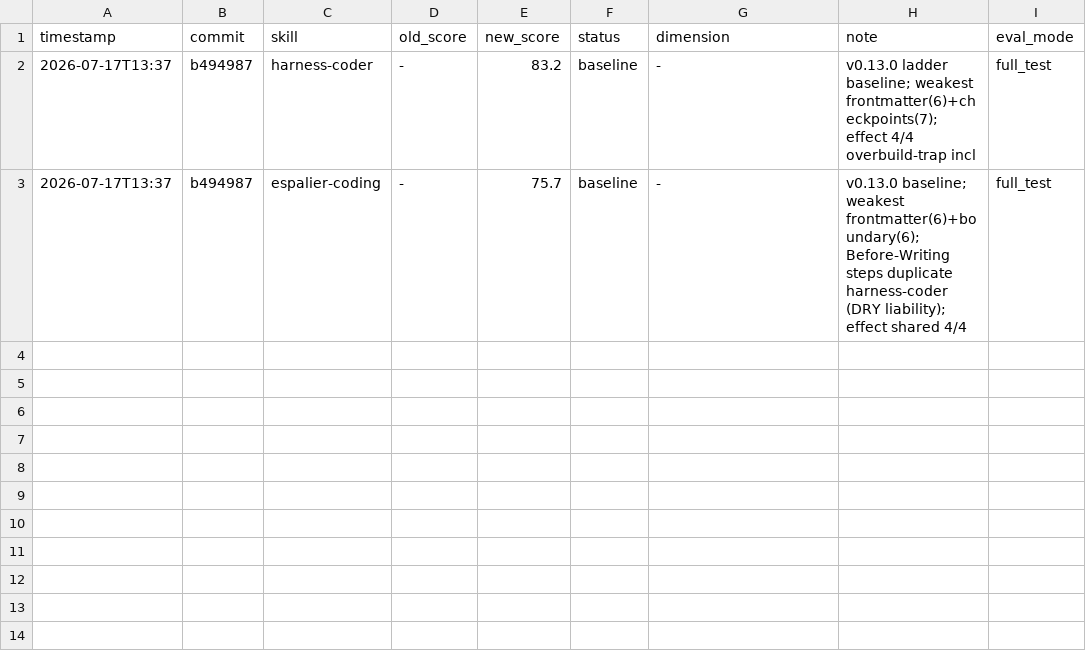
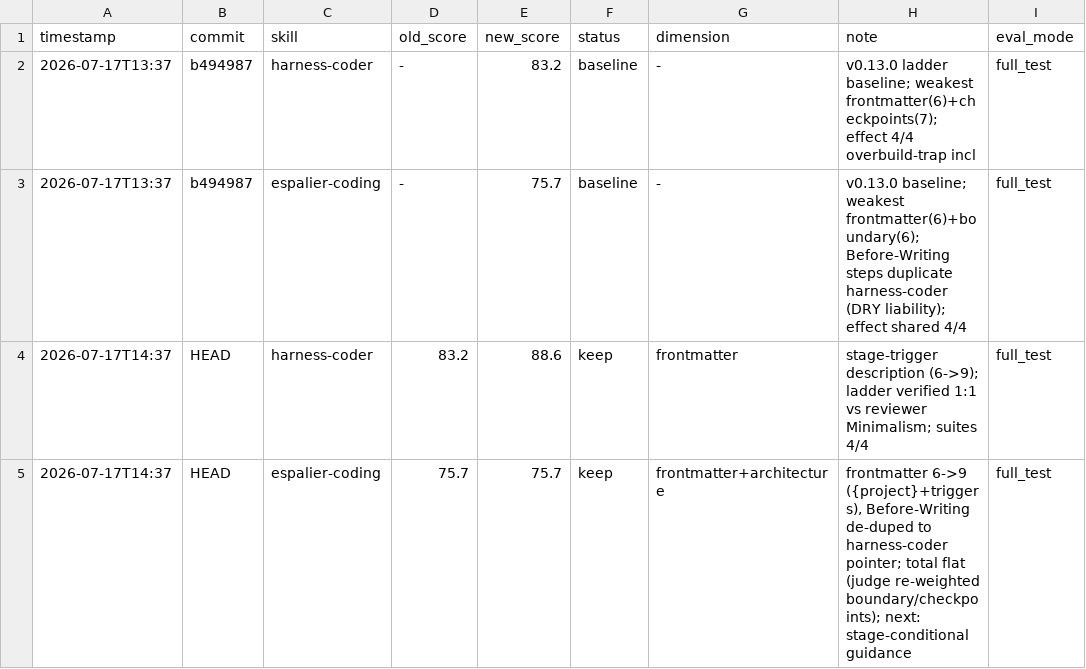
Before and after one commit to Junhanliu-dev/espalier-engineering, a TSV file: eval/coder/auto-optimize-results.tsv, drawn as a sheet; the diff names each change by its address in the sheet, - before the commit and + after, or states it on an @@ line.

Commit message:
refactor(templates): darwin fix round — scorer findings across all four v0.13.0 artifacts
All four independent-scorer findings fixed, plus one drift the re-score
surfaced; both eval suites re-run green after every template edit
(coder 4/4, review 8/8, FP 0, catch-rate 1.00).

- harness-reviewer: bind p1= to P1 row count like p0= (the new-dep
  minimalism P1 rides on it); stage-rich frontmatter description;
  espalier-security citation gets its full path; restore the missing
  'unbounded fan-out on a request path' P1 bullet that had drifted from
  production-standards.md (83.2/87.9 -> 91.0)
- harness-coder: frontmatter names its stage triggers, testing mode,
  and the ladder rule (83.2 -> 88.6)
- espalier-coding: {project} placeholder + triggers in frontmatter;
  'Before Writing Code' de-duplicated into a pointer at the canonical
  harness-coder sequence so the two files cannot drift (75.7 flat —
  frontmatter dimension 6 -> 9, judges re-weighted elsewhere)
- espalier-review: plan-review loop gains an explicit pass condition
  (zero P0/P1; rounds/escalation owned by pipeline Stage 2)
  (82.4 -> 88.1)
- darwin keep-rows appended to eval/{coder,review}/auto-optimize-results.tsv

```diff
--- a/eval/coder/auto-optimize-results.tsv
+++ b/eval/coder/auto-optimize-results.tsv
+row 4: 2026-07-17T14:37 | HEAD | harness-coder | 83.2 | 88.6 | keep | frontmatter | stage-trigger description (6->9); ladder verified 1:1 vs reviewer Minimalism; suites 4/4 | full_test
+row 5: 2026-07-17T14:37 | HEAD | espalier-coding | 75.7 | 75.7 | keep | frontmatter+architecture | frontmatter 6->9 ({project}+triggers), Before-Writing de-duped to harness-coder pointer; total flat (judge re-weighted boundary/checkpoints); next: stage-conditional guidance | full_test
```
Also changed, not shown: eval/review/auto-optimize-results.tsv, 4 other files.
